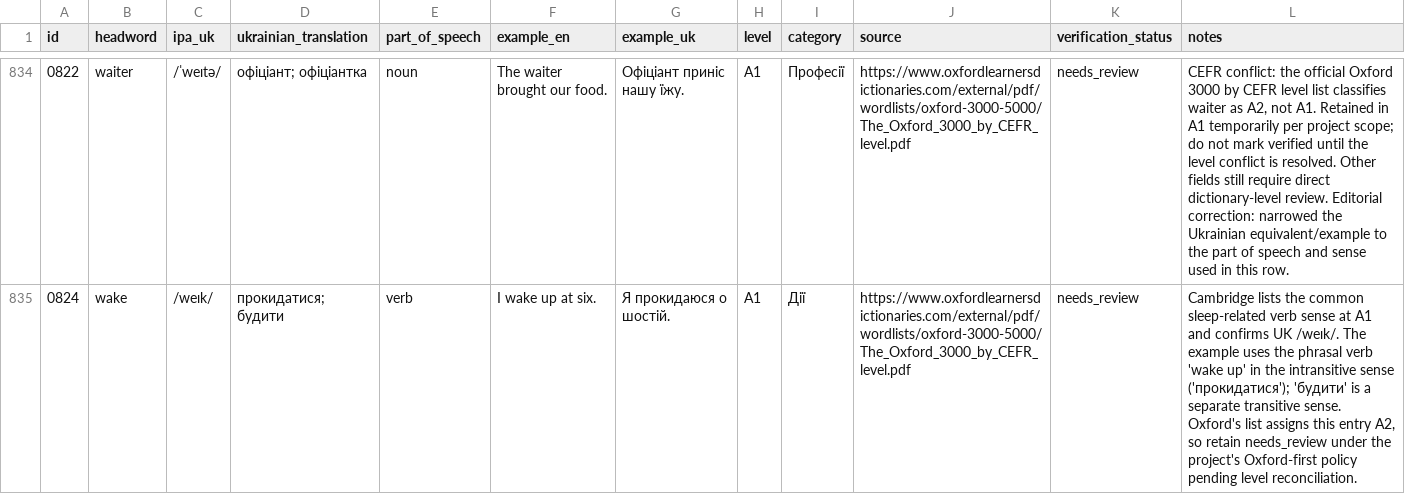
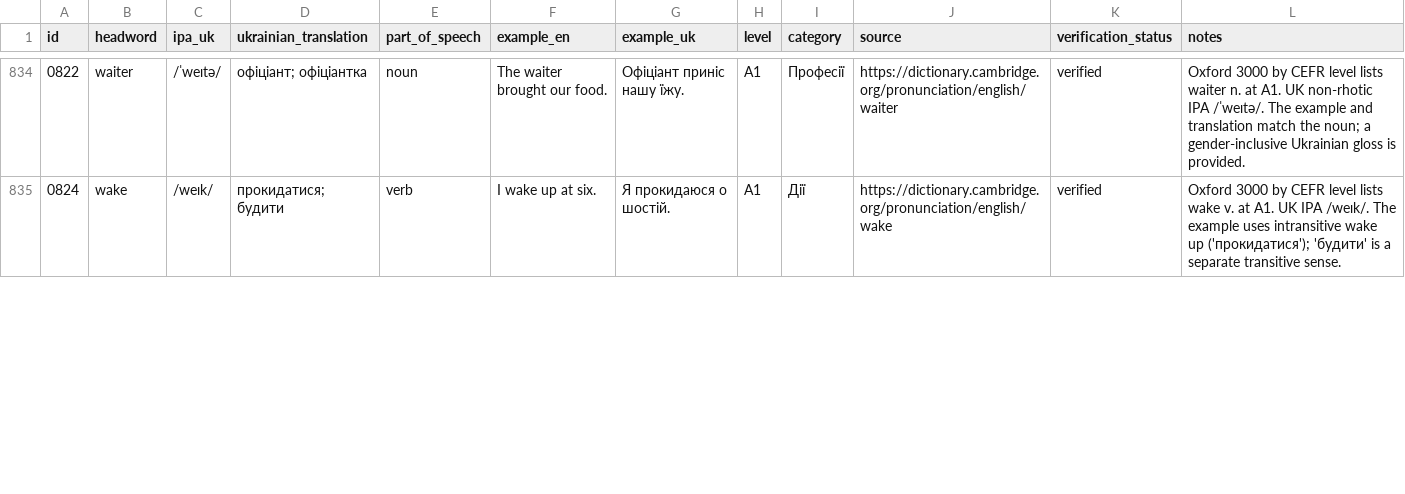
Before and after one commit to kiinoshkaaa/english-ukrainian-dictionary, a CSV file: data/a1/words.csv, drawn as a sheet; only a part is shown, gaps mark what is left out; the diff covers the shown part only; the diff names each change by its address in the sheet, - before the commit and + after, or states it on an @@ line.

Commit message:
Correct A1 CEFR and verify 19 T-W entries

```diff
--- a/data/a1/words.csv
+++ b/data/a1/words.csv
-J834 (source): https://www.oxfordlearnersdictionaries.com/external/pdf/wordlists/oxford-3000-5000/The_Oxford_3000_by_CEFR_level.pdf
+J834 (source): https://dictionary.cambridge.org/pronunciation/english/waiter
-K834:K835 (verification_status): needs_review
+K834:K835 (verification_status): verified
-L834 (notes): CEFR conflict: the official Oxford 3000 by CEFR level list classifies waiter as A2, not A1. Retained in A1 temporarily per project scope; do not mark verified until the level conflict is resolved. Other fields still require direct dictionary-level review. Editorial correction: narrowed the Ukrainian equivalent/example to the part of speech and sense used in this row.
+L834 (notes): Oxford 3000 by CEFR level lists waiter n. at A1. UK non-rhotic IPA /ˈweɪtə/. The example and translation match the noun; a gender-inclusive Ukrainian gloss is provided.
-J835 (source): https://www.oxfordlearnersdictionaries.com/external/pdf/wordlists/oxford-3000-5000/The_Oxford_3000_by_CEFR_level.pdf
+J835 (source): https://dictionary.cambridge.org/pronunciation/english/wake
-L835 (notes): Cambridge lists the common sleep-related verb sense at A1 and confirms UK /weɪk/. The example uses the phrasal verb 'wake up' in the intransitive sense ('прокидатися'); 'будити' is a separate transitive sense. Oxford's list assigns this entry A2, so retain needs_review under the project's Oxford-first policy pending level reconciliation.
+L835 (notes): Oxford 3000 by CEFR level lists wake v. at A1. UK IPA /weɪk/. The example uses intransitive wake up ('прокидатися'); 'будити' is a separate transitive sense.
```
Also changed, not shown: 52 edited cells elsewhere in this file.
